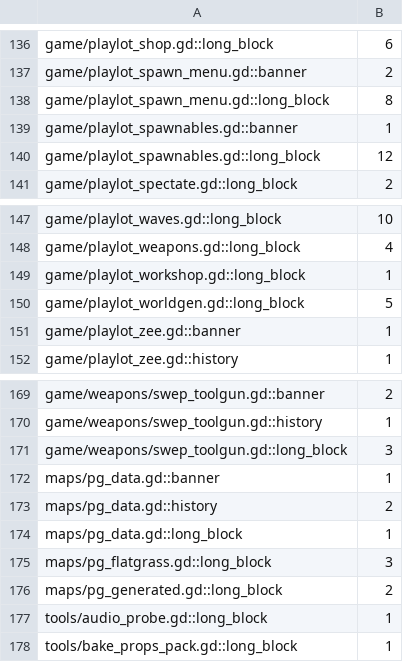
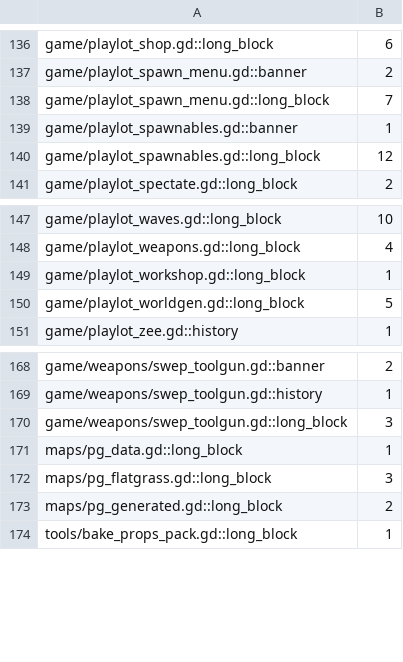
Before and after one commit to zees-games/game-playlot, a TSV file: ci/efficiency/comments.tsv, drawn as a sheet; only a part is shown, gaps mark what is left out.

```diff
--- a/ci/efficiency/comments.tsv
+++ b/ci/efficiency/comments.tsv
@@ -137,3 +137,3 @@ game/playlot_shop.gd::long_block	6
 game/playlot_spawn_menu.gd::banner	2
-game/playlot_spawn_menu.gd::long_block	8
+game/playlot_spawn_menu.gd::long_block	7
 game/playlot_spawnables.gd::banner	1
@@ -150,3 +150,2 @@ game/playlot_workshop.gd::long_block	1
 game/playlot_worldgen.gd::long_block	5
-game/playlot_zee.gd::banner	1
 game/playlot_zee.gd::history	1
@@ -171,4 +170,2 @@ game/weapons/swep_toolgun.gd::history	1
 game/weapons/swep_toolgun.gd::long_block	3
-maps/pg_data.gd::banner	1
-maps/pg_data.gd::history	2
 maps/pg_data.gd::long_block	1
@@ -176,3 +173,2 @@ maps/pg_flatgrass.gd::long_block	3
 maps/pg_generated.gd::long_block	2
-tools/audio_probe.gd::long_block	1
 tools/bake_props_pack.gd::long_block	1
```
Also changed, not shown: 41 other files.
